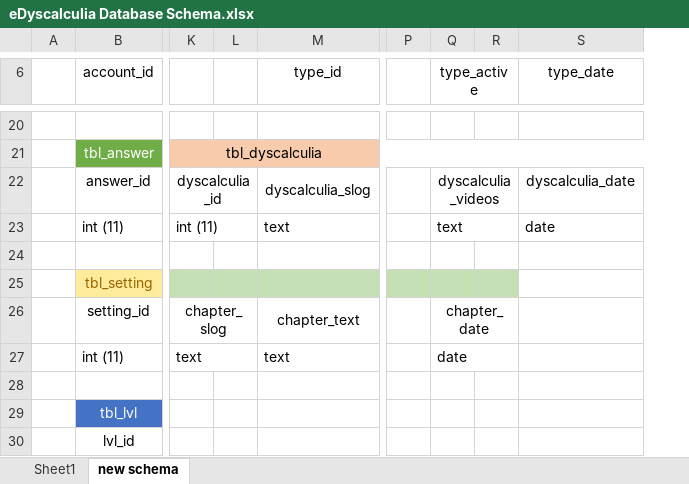
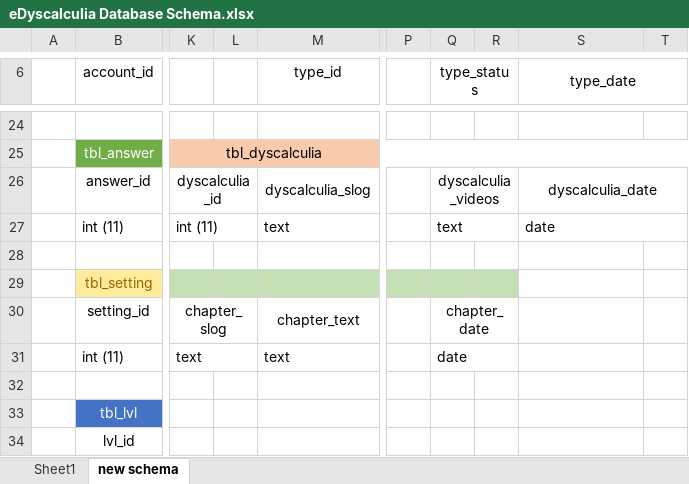
Before and after one commit to jegger06/edyscalculia_app, an Excel workbook: materials/documentation/eDyscalculia Database Schema.xlsx, sheet new schema, drawn as a sheet; only a part is shown, gaps mark what is left out; values as stored, in another font and other column widths than the file's, no borders; removed rows and columns are numbered as before the commit, all else as after; the diff covers the shown part only; the diff names each change by its address in the sheet, - before the commit and + after, or states it on an @@ line.

Commit message:
Updated the Schema to match the requirements needed for the app.

```diff
--- a/materials/documentation/eDyscalculia Database Schema.xlsx (sheet new schema)
+++ b/materials/documentation/eDyscalculia Database Schema.xlsx (sheet new schema)
-column L, empty
+column L, empty
-column P, empty
+column P, empty
-column R, empty
+column R, empty
+column T, empty
-Q6: type_active
+Q6: type_status
+S6:T6 merged
+S26:T26 merged
+S27:T27 merged
```
Also changed, not shown: 10 added rows, 6 removed rows, 6 edited cells, cell formats and merged cells elsewhere in this sheet, 6 other files.
